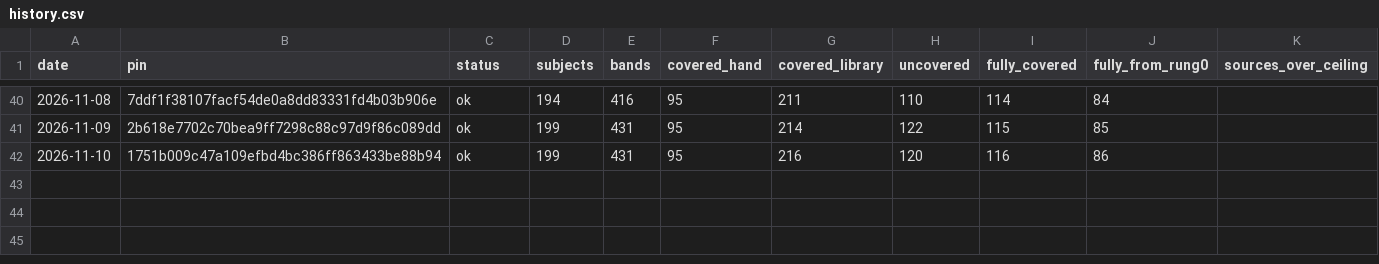
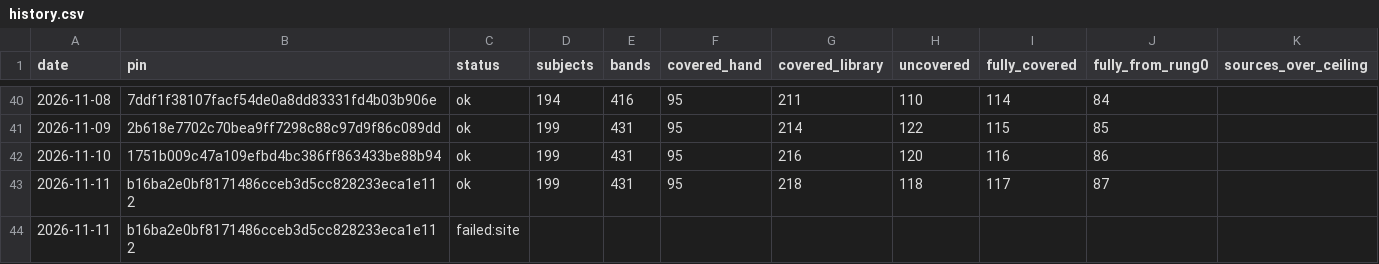
Before and after one commit to fellandfjordstudios/asset-pulse, a CSV file: history.csv, drawn as a sheet; only a part is shown, gaps mark what is left out.

```diff
--- a/history.csv
+++ b/history.csv
@@ -42 +42,3 @@ date,pin,status,subjects,bands,covered_hand,covered_library,uncovered,fully_cove
 2026-11-10,1751b009c47a109efbd4bc386ff863433be88b94,ok,199,431,95,216,120,116,86,
+2026-11-11,b16ba2e0bf8171486cceb3d5cc828233eca1e112,ok,199,431,95,218,118,117,87,
+2026-11-11,b16ba2e0bf8171486cceb3d5cc828233eca1e112,failed:site,,,,,,,,
```
Also changed, not shown: 1 other file.
